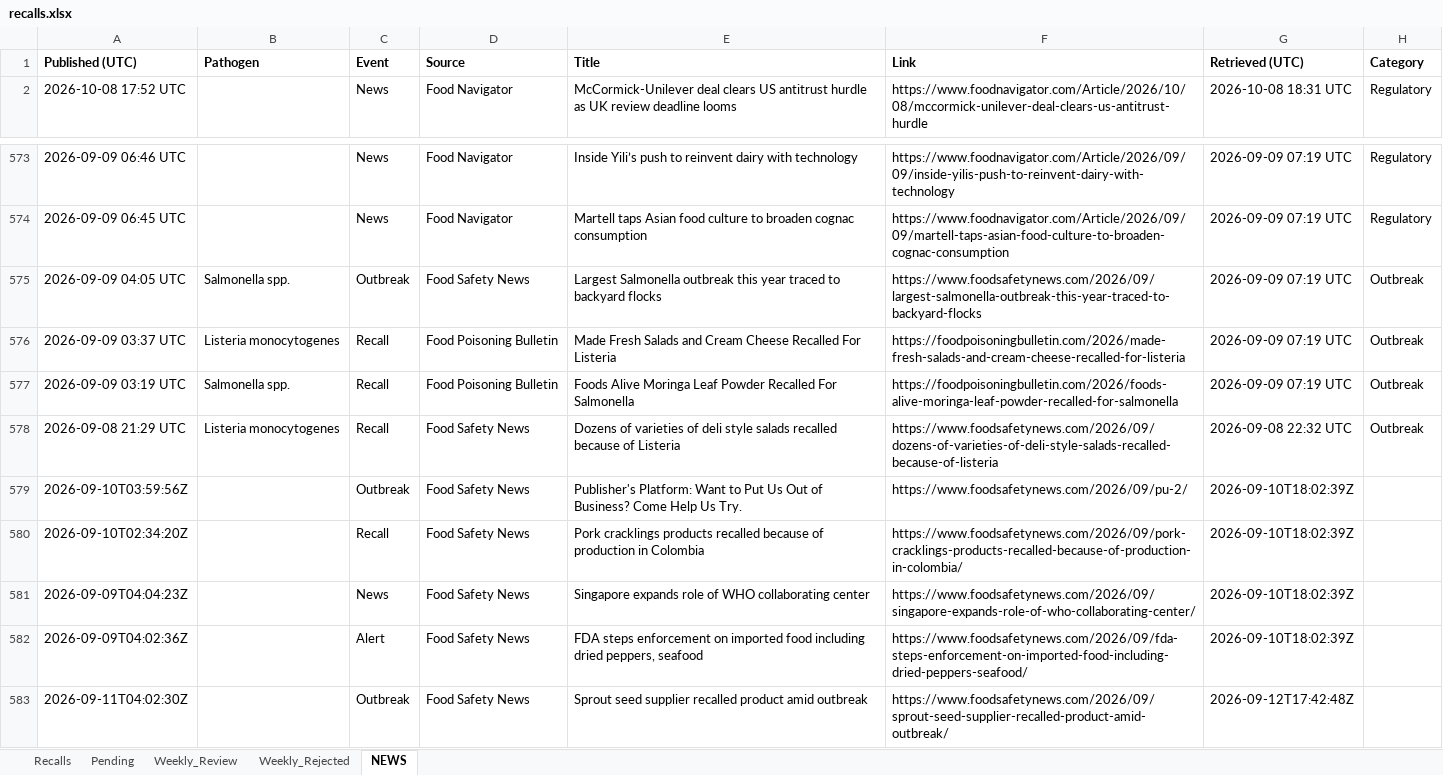
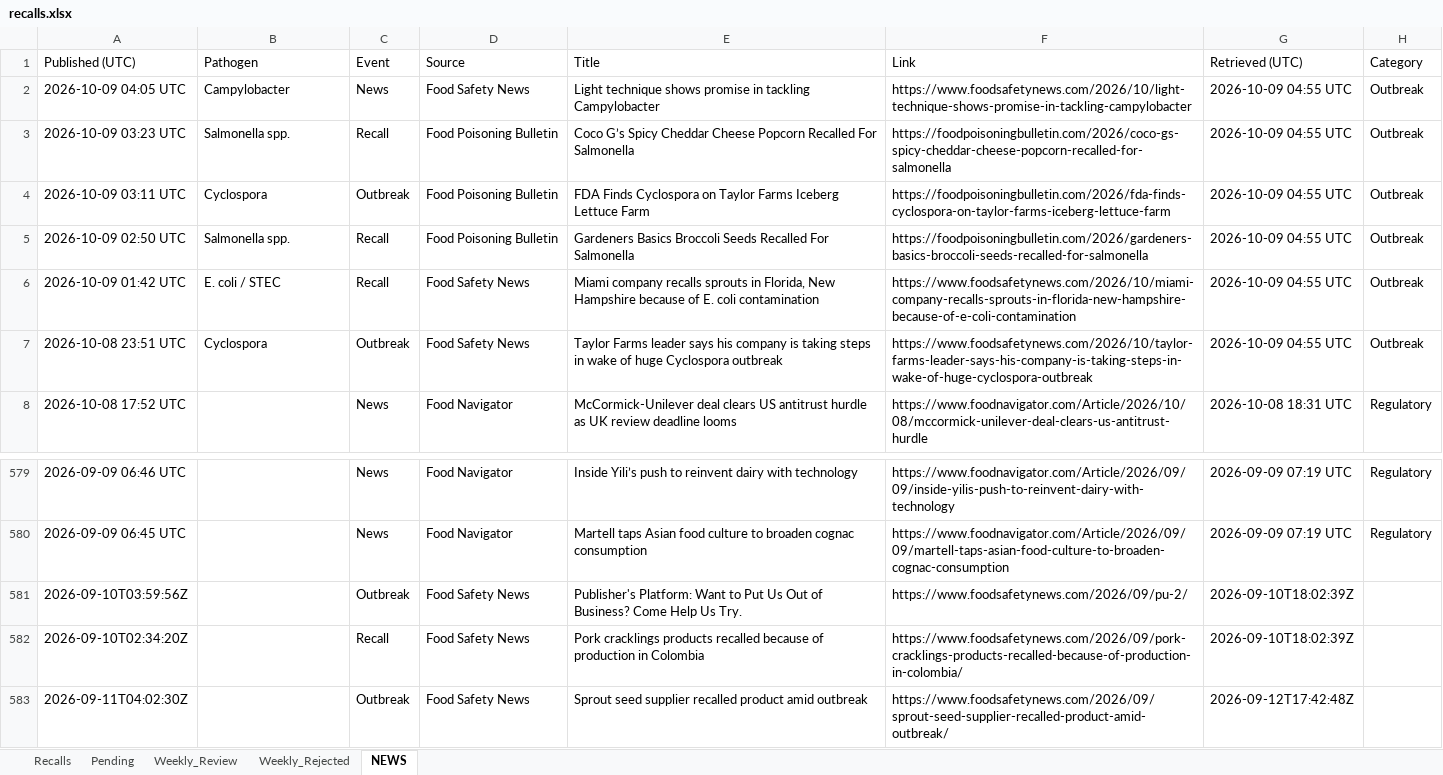
Before and after one commit to Visitune/FOOD-SAFETY-HORIZON-SCAN, an Excel workbook: docs/data/recalls.xlsx, sheet NEWS, drawn as a sheet; only a part is shown, gaps mark what is left out; values as stored, in another font and other column widths than the file's, no borders; removed rows and columns are numbered as before the commit, all else as after; the diff names each change by its address in the sheet, - before the commit and + after, or states it on an @@ line.

```diff
--- a/docs/data/recalls.xlsx (sheet NEWS)
+++ b/docs/data/recalls.xlsx (sheet NEWS)
-A1:H1 bold: on
+A1:H1 bold: off
+row 2: 2026-10-09 04:05 UTC | Campylobacter | News | Food Safety News | Light technique shows promise in tackling Campylobacter | https://www.foodsafetynews.com/2026/10/light-technique-shows-promise-in-tackling-campylobacter | 2026-10-09 04:55 UTC | Outbreak
+row 3: 2026-10-09 03:23 UTC | Salmonella spp. | Recall | Food Poisoning Bulletin | Coco G’s Spicy Cheddar Cheese Popcorn Recalled For Salmonella | https://foodpoisoningbulletin.com/2026/coco-gs-spicy-cheddar-cheese-popcorn-recalled-for-salmonella | 2026-10-09 04:55 UTC | Outbreak
+row 4: 2026-10-09 03:11 UTC | Cyclospora | Outbreak | Food Poisoning Bulletin | FDA Finds Cyclospora on Taylor Farms Iceberg Lettuce Farm | https://foodpoisoningbulletin.com/2026/fda-finds-cyclospora-on-taylor-farms-iceberg-lettuce-farm | 2026-10-09 04:55 UTC | Outbreak
+row 5: 2026-10-09 02:50 UTC | Salmonella spp. | Recall | Food Poisoning Bulletin | Gardeners Basics Broccoli Seeds Recalled For Salmonella | https://foodpoisoningbulletin.com/2026/gardeners-basics-broccoli-seeds-recalled-for-salmonella | 2026-10-09 04:55 UTC | Outbreak
+row 6: 2026-10-09 01:42 UTC | E. coli / STEC | Recall | Food Safety News | Miami company recalls sprouts in Florida, New Hampshire because of E. coli contamination | https://www.foodsafetynews.com/2026/10/miami-company-recalls-sprouts-in-florida-new-hampshire-because-of-e-coli-contamination | 2026-10-09 04:55 UTC | Outbreak
+row 7: 2026-10-08 23:51 UTC | Cyclospora | Outbreak | Food Safety News | Taylor Farms leader says his company is taking steps in wake of huge Cyclospora outbreak | https://www.foodsafetynews.com/2026/10/taylor-farms-leader-says-his-company-is-taking-steps-in-wake-of-huge-cyclospora-outbreak | 2026-10-09 04:55 UTC | Outbreak
-row 575: 2026-09-09 04:05 UTC | Salmonella spp. | Outbreak | Food Safety News | Largest Salmonella outbreak this year traced to backyard flocks | https://www.foodsafetynews.com/2026/09/largest-salmonella-outbreak-this-year-traced-to-backyard-flocks | 2026-09-09 07:19 UTC | Outbreak
-row 576: 2026-09-09 03:37 UTC | Listeria monocytogenes | Recall | Food Poisoning Bulletin | Made Fresh Salads and Cream Cheese Recalled For Listeria | https://foodpoisoningbulletin.com/2026/made-fresh-salads-and-cream-cheese-recalled-for-listeria | 2026-09-09 07:19 UTC | Outbreak
-row 577: 2026-09-09 03:19 UTC | Salmonella spp. | Recall | Food Poisoning Bulletin | Foods Alive Moringa Leaf Powder Recalled For Salmonella | https://foodpoisoningbulletin.com/2026/foods-alive-moringa-leaf-powder-recalled-for-salmonella | 2026-09-09 07:19 UTC | Outbreak
-row 578: 2026-09-08 21:29 UTC | Listeria monocytogenes | Recall | Food Safety News | Dozens of varieties of deli style salads recalled because of Listeria | https://www.foodsafetynews.com/2026/09/dozens-of-varieties-of-deli-style-salads-recalled-because-of-listeria | 2026-09-08 22:32 UTC | Outbreak
-row 581: 2026-09-09T04:04:23Z |  | News | Food Safety News | Singapore expands role of WHO collaborating center | https://www.foodsafetynews.com/2026/09/singapore-expands-role-of-who-collaborating-center/ | 2026-09-10T18:02:39Z
-row 582: 2026-09-09T04:02:36Z |  | Alert | Food Safety News | FDA steps enforcement on imported food including dried peppers, seafood | https://www.foodsafetynews.com/2026/09/fda-steps-enforcement-on-imported-food-including-dried-peppers-seafood/ | 2026-09-10T18:02:39Z
```
Also changed, not shown: 1 other file.
